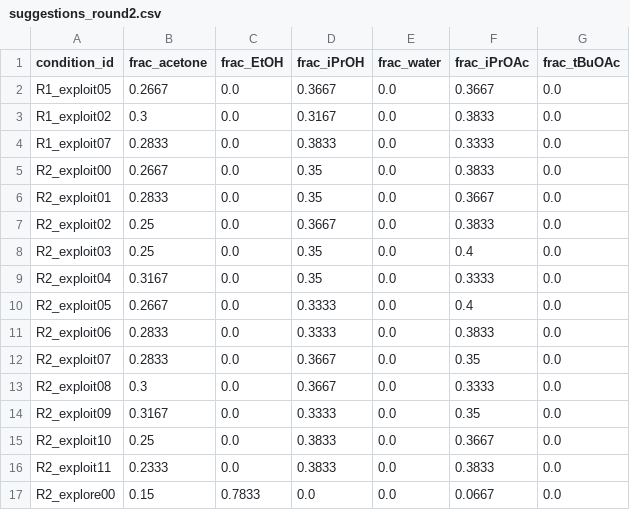
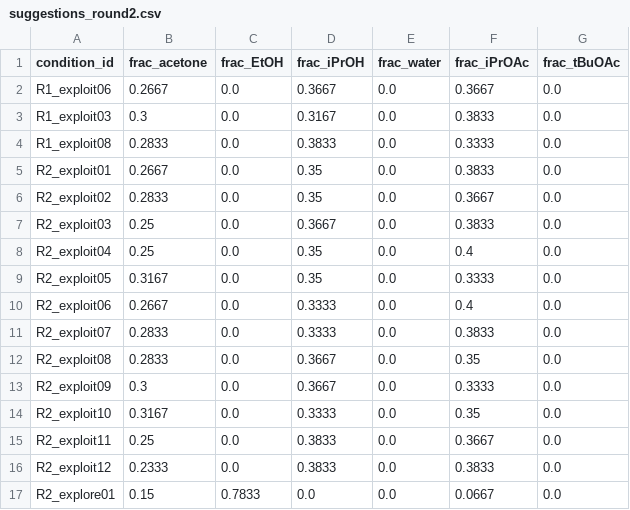
Before and after one commit to zahmiriajoh/SwissSigma-SDLhack, a CSV file: SDL_BO/examples/suggestions_round2.csv, drawn as a sheet; only a part is shown; the diff covers the shown part only.

```diff
--- a/SDL_BO/examples/suggestions_round2.csv
+++ b/SDL_BO/examples/suggestions_round2.csv
@@ -1,17 +1,17 @@
 condition_id,frac_acetone,frac_EtOH,frac_iPrOH,frac_water,frac_iPrOAc,frac_tBuOAc
-R1_exploit05,0.2667,0.0,0.3667,0.0,0.3667,0.0
-R1_exploit02,0.3,0.0,0.3167,0.0,0.3833,0.0
-R1_exploit07,0.2833,0.0,0.3833,0.0,0.3333,0.0
-R2_exploit00,0.2667,0.0,0.35,0.0,0.3833,0.0
-R2_exploit01,0.2833,0.0,0.35,0.0,0.3667,0.0
-R2_exploit02,0.25,0.0,0.3667,0.0,0.3833,0.0
-R2_exploit03,0.25,0.0,0.35,0.0,0.4,0.0
-R2_exploit04,0.3167,0.0,0.35,0.0,0.3333,0.0
-R2_exploit05,0.2667,0.0,0.3333,0.0,0.4,0.0
-R2_exploit06,0.2833,0.0,0.3333,0.0,0.3833,0.0
-R2_exploit07,0.2833,0.0,0.3667,0.0,0.35,0.0
-R2_exploit08,0.3,0.0,0.3667,0.0,0.3333,0.0
-R2_exploit09,0.3167,0.0,0.3333,0.0,0.35,0.0
-R2_exploit10,0.25,0.0,0.3833,0.0,0.3667,0.0
-R2_exploit11,0.2333,0.0,0.3833,0.0,0.3833,0.0
-R2_explore00,0.15,0.7833,0.0,0.0,0.0667,0.0
+R1_exploit06,0.2667,0.0,0.3667,0.0,0.3667,0.0
+R1_exploit03,0.3,0.0,0.3167,0.0,0.3833,0.0
+R1_exploit08,0.2833,0.0,0.3833,0.0,0.3333,0.0
+R2_exploit01,0.2667,0.0,0.35,0.0,0.3833,0.0
+R2_exploit02,0.2833,0.0,0.35,0.0,0.3667,0.0
+R2_exploit03,0.25,0.0,0.3667,0.0,0.3833,0.0
+R2_exploit04,0.25,0.0,0.35,0.0,0.4,0.0
+R2_exploit05,0.3167,0.0,0.35,0.0,0.3333,0.0
+R2_exploit06,0.2667,0.0,0.3333,0.0,0.4,0.0
+R2_exploit07,0.2833,0.0,0.3333,0.0,0.3833,0.0
+R2_exploit08,0.2833,0.0,0.3667,0.0,0.35,0.0
+R2_exploit09,0.3,0.0,0.3667,0.0,0.3333,0.0
+R2_exploit10,0.3167,0.0,0.3333,0.0,0.35,0.0
+R2_exploit11,0.25,0.0,0.3833,0.0,0.3667,0.0
+R2_exploit12,0.2333,0.0,0.3833,0.0,0.3833,0.0
+R2_explore01,0.15,0.7833,0.0,0.0,0.0667,0.0
```
Also changed, not shown: 7 edited cells elsewhere in this file, SDL_BO/examples/bo_dataset.csv, SDL_BO/examples/bo_dataset_shared.csv, 3 other files.
